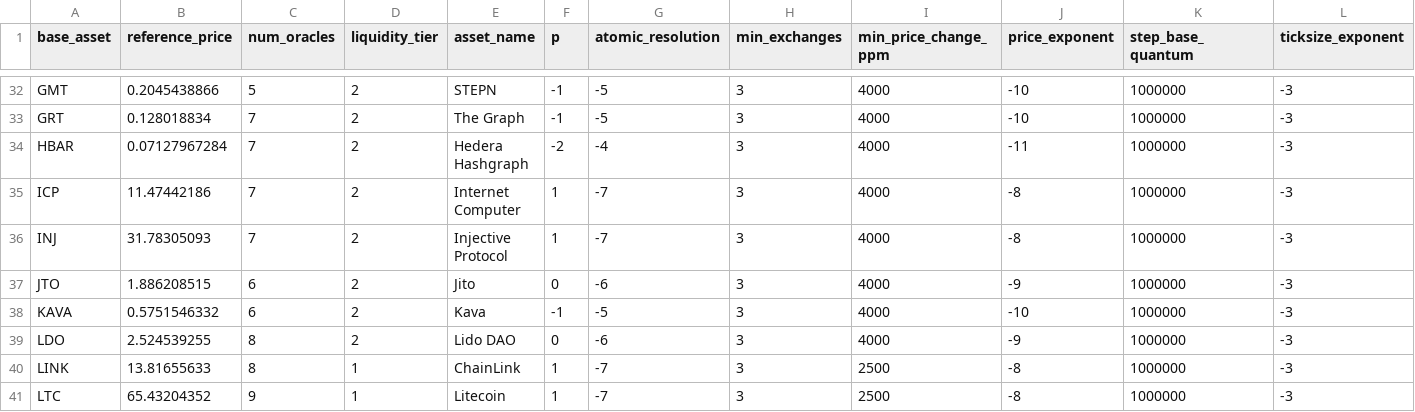
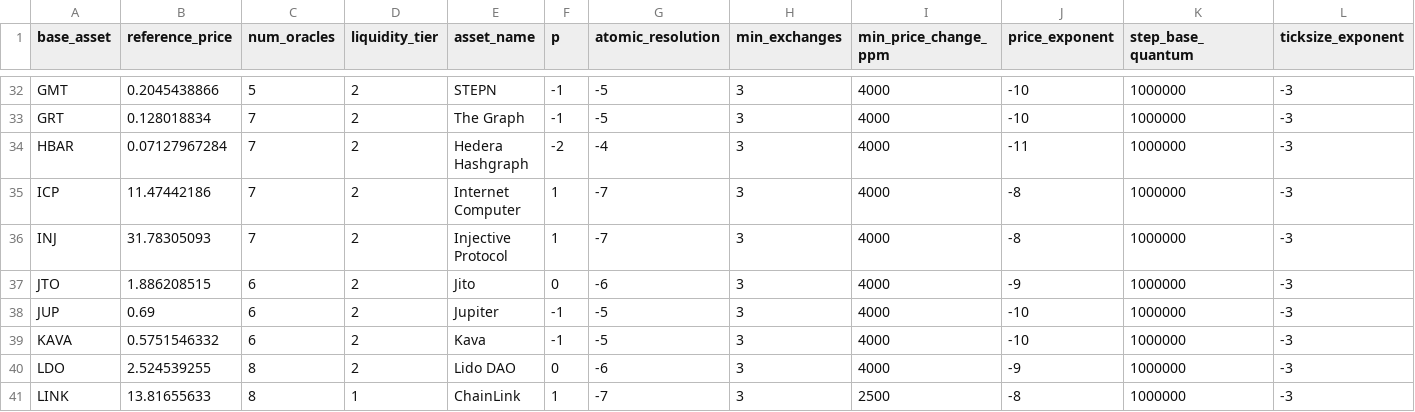
Before and after one commit to dydxprotocol/v4-web, a CSV file: public/configs/potentialMarketParameters.csv, drawn as a sheet; only a part is shown, gaps mark what is left out; the shorter side is filled out with more unchanged rows; rows hold the shown columns only; the diff names each change by its address in the sheet, - before the commit and + after, or states it on an @@ line.

Commit message:
Update potential-market csv (#264)
* Update potential-market csv to match opensource guidance

* missing quantom-conversion-exponent

* fix filter

* alphabetize

```diff
--- a/public/configs/potentialMarketParameters.csv
+++ b/public/configs/potentialMarketParameters.csv
+row 38: JUP | 0.69 | 6 | 2 | Jupiter | -1 | -5 | 3 | 4000 | -10 | 1000000 | -3
```
Also changed, not shown: 2 other files.
